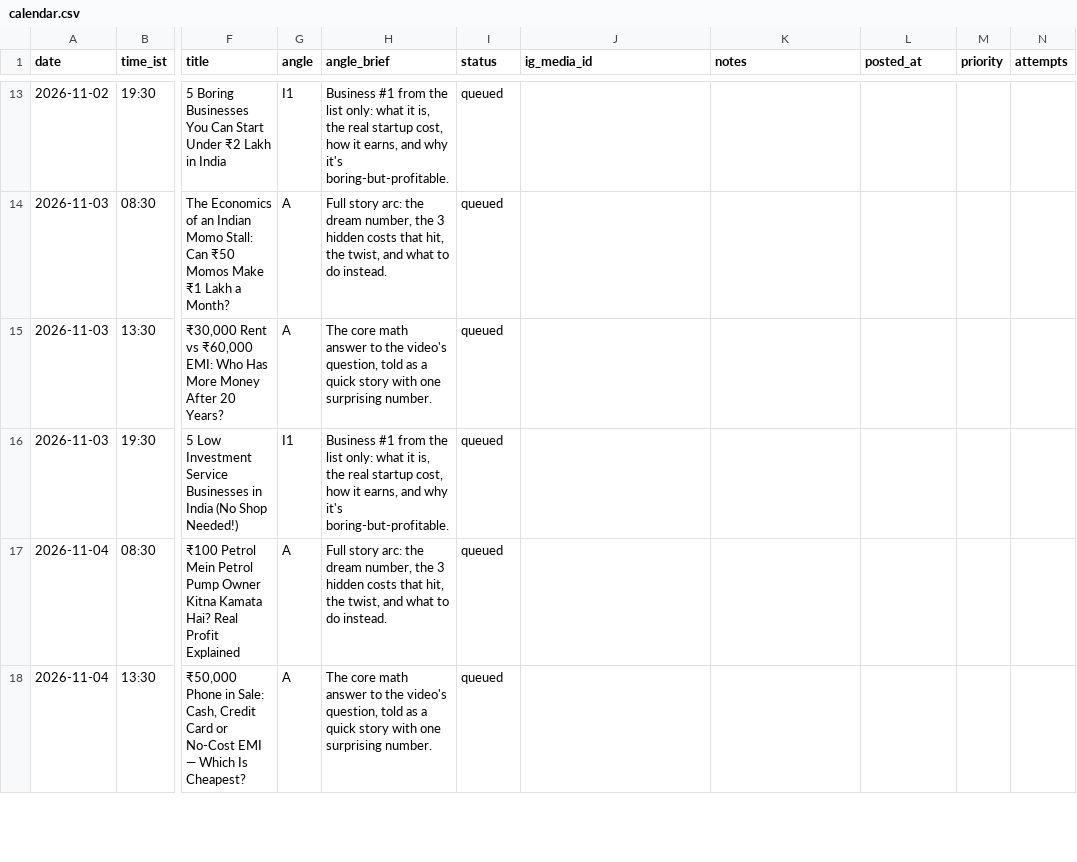
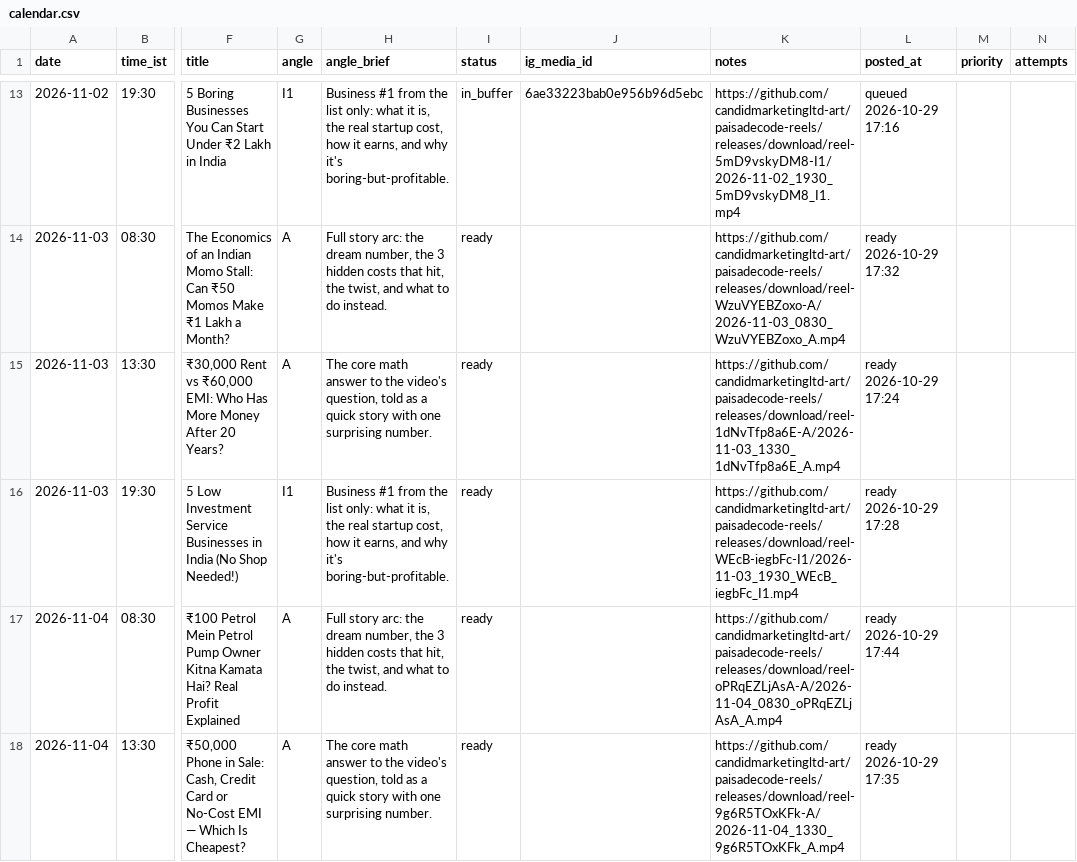
Before and after one commit to candidmarketingltd-art/paisadecode-reels, a CSV file: calendar/calendar.csv, drawn as a sheet; only a part is shown, gaps mark what is left out; the diff covers the shown part only; the diff names each change by its address in the sheet, - before the commit and + after, or states it on an @@ line.

```diff
--- a/calendar/calendar.csv
+++ b/calendar/calendar.csv
-I13 (status): queued
+I13 (status): in_buffer
-J13 (ig_media_id): (empty)
+J13 (ig_media_id): 6ae33223bab0e956b96d5ebc
-K13 (notes): (empty)
+K13 (notes): https://github.com/candidmarketingltd-art/paisadecode-reels/releases/download/reel-5mD9vskyDM8-I1/2026-11-02_1930_5mD9vskyDM8_I1.mp4
-L13 (posted_at): (empty)
+L13 (posted_at): queued 2026-10-29 17:16
-I14:I18 (status): queued
+I14:I18 (status): ready
-K14 (notes): (empty)
+K14 (notes): https://github.com/candidmarketingltd-art/paisadecode-reels/releases/download/reel-WzuVYEBZoxo-A/2026-11-03_0830_WzuVYEBZoxo_A.mp4
-L14 (posted_at): (empty)
+L14 (posted_at): ready 2026-10-29 17:32
-K15 (notes): (empty)
+K15 (notes): https://github.com/candidmarketingltd-art/paisadecode-reels/releases/download/reel-1dNvTfp8a6E-A/2026-11-03_1330_1dNvTfp8a6E_A.mp4
-L15 (posted_at): (empty)
+L15 (posted_at): ready 2026-10-29 17:24
-K16 (notes): (empty)
+K16 (notes): https://github.com/candidmarketingltd-art/paisadecode-reels/releases/download/reel-WEcB-iegbFc-I1/2026-11-03_1930_WEcB_iegbFc_I1.mp4
-L16 (posted_at): (empty)
+L16 (posted_at): ready 2026-10-29 17:28
-K17 (notes): (empty)
+K17 (notes): https://github.com/candidmarketingltd-art/paisadecode-reels/releases/download/reel-oPRqEZLjAsA-A/2026-11-04_0830_oPRqEZLjAsA_A.mp4
-L17 (posted_at): (empty)
+L17 (posted_at): ready 2026-10-29 17:44
-K18 (notes): (empty)
+K18 (notes): https://github.com/candidmarketingltd-art/paisadecode-reels/releases/download/reel-9g6R5TOxKFk-A/2026-11-04_1330_9g6R5TOxKFk_A.mp4
-L18 (posted_at): (empty)
+L18 (posted_at): ready 2026-10-29 17:35
```
Also changed, not shown: 51 edited cells elsewhere in this file, logs/runs.csv, 39 other files.
